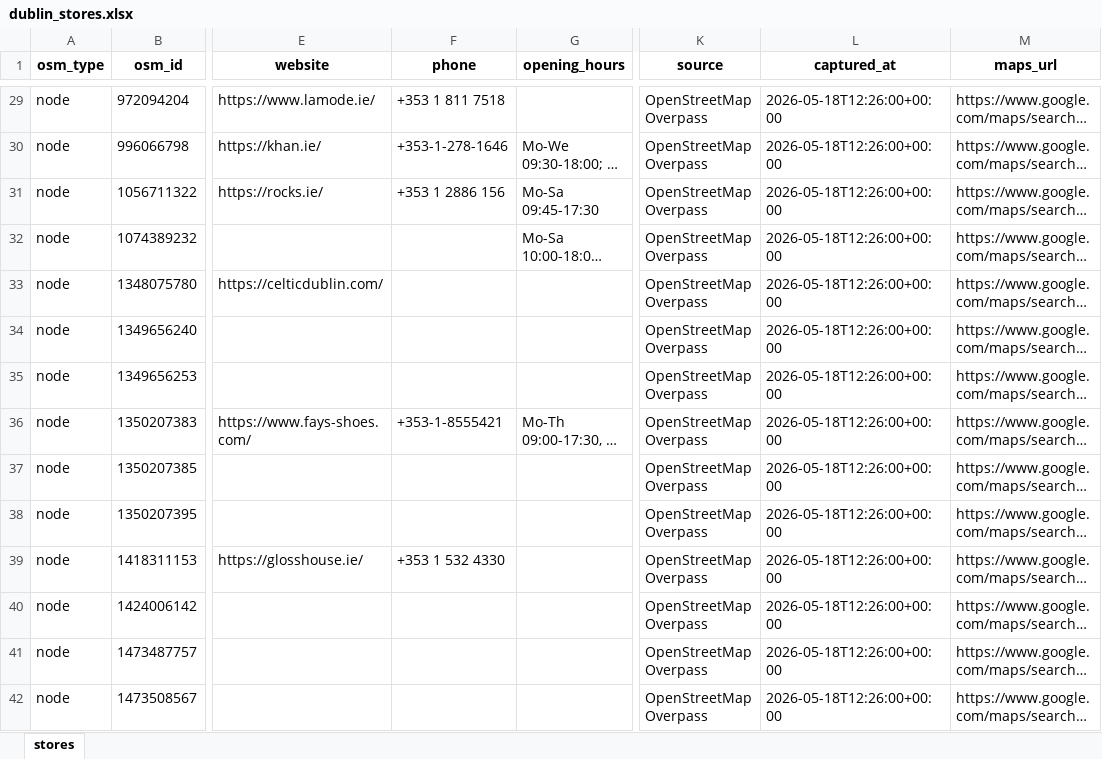
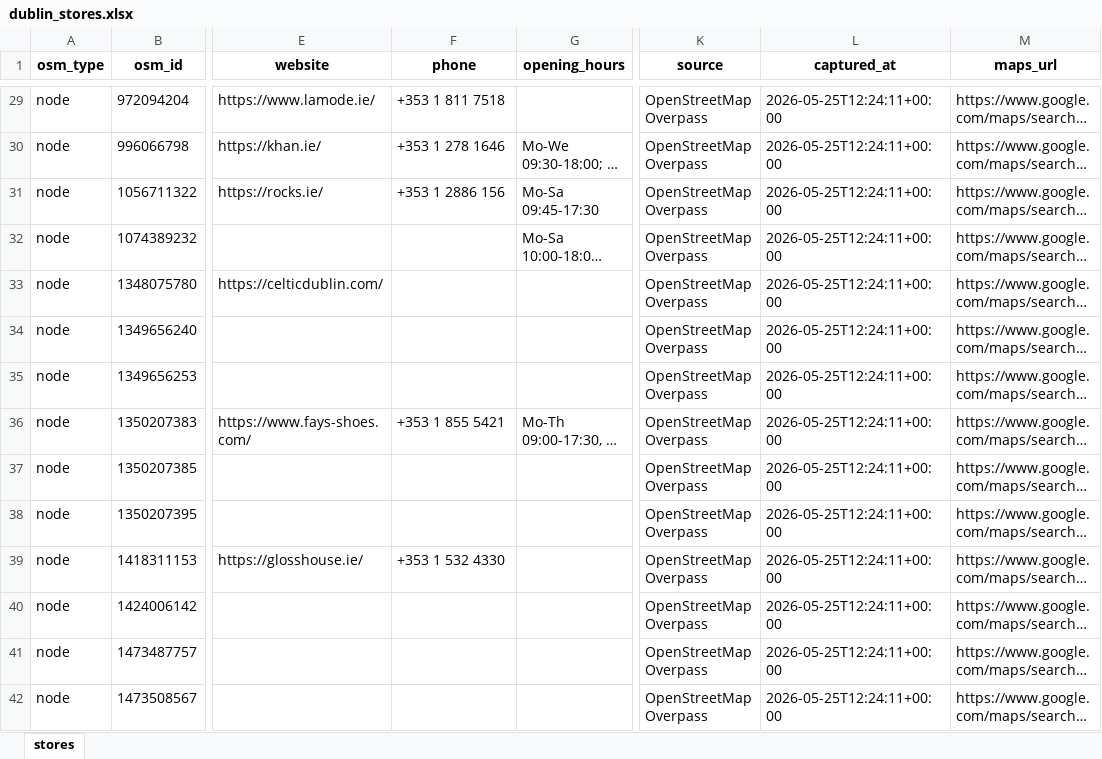
Before and after one commit to Nuel-code/Ireland_deals, an Excel workbook: dublin_stores.xlsx, sheet stores, drawn as a sheet; only a part is shown, gaps mark what is left out; long unchanged cells end in …; values as stored, in another font and other column widths than the file's, no borders; the diff covers the shown part only; the diff names each change by its address in the sheet, - before the commit and + after, or states it on an @@ line.

```diff
--- a/dublin_stores.xlsx (sheet stores)
+++ b/dublin_stores.xlsx (sheet stores)
-L29:L42 (captured_at): 2026-05-18T12:26:00+00:00
+L29:L42 (captured_at): 2026-05-25T12:24:11+00:00
-F30 (phone): +353-1-278-1646
+F30 (phone): +353 1 278 1646
-F36 (phone): +353-1-8555421
+F36 (phone): +353 1 855 5421
```
Also changed, not shown: 1 added row and 1177 edited cells elsewhere in this sheet, 2 other files.
